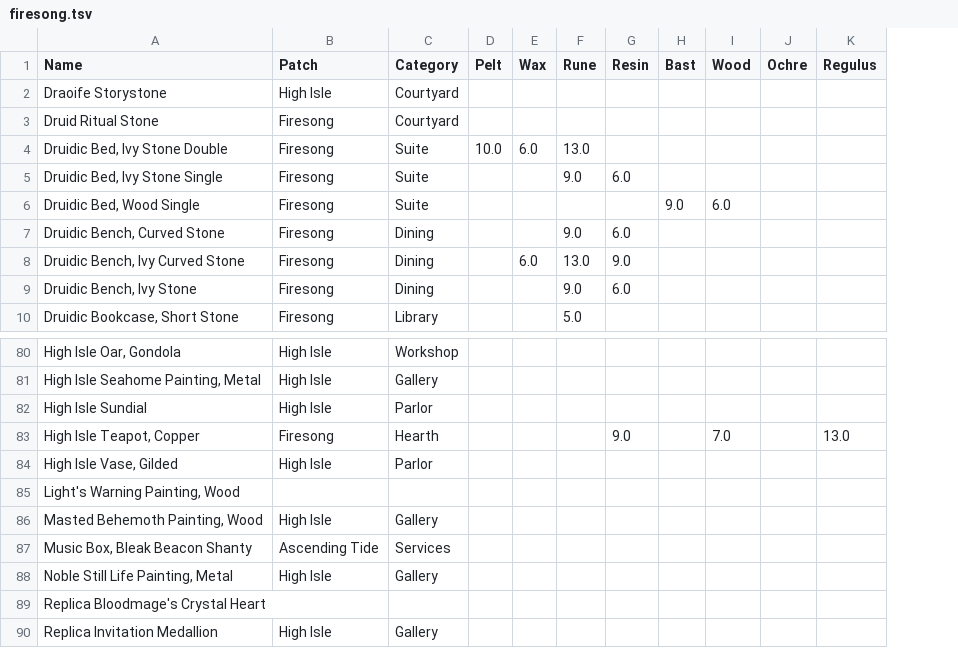
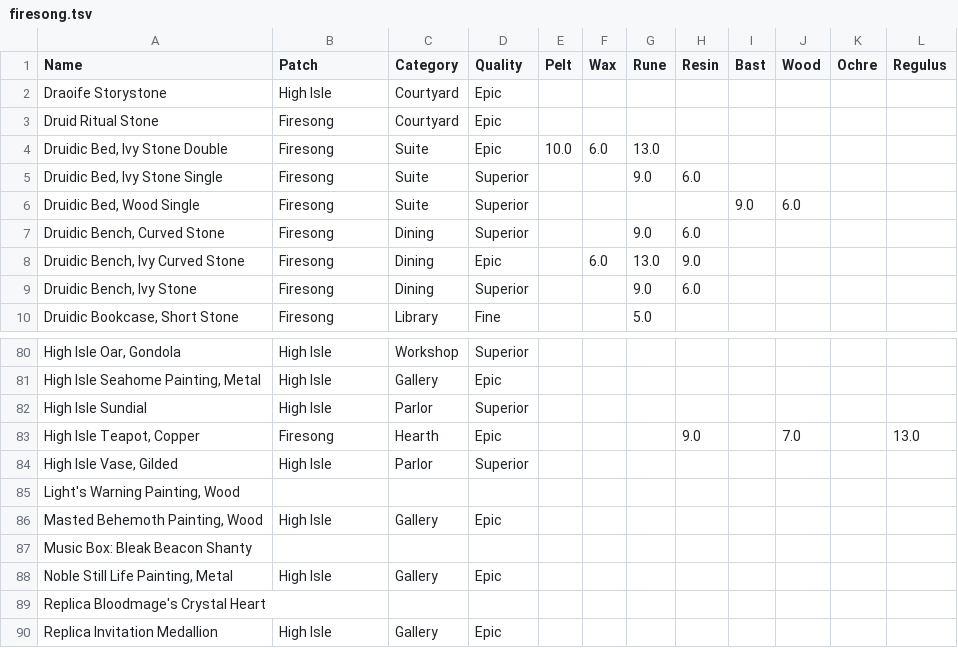
Before and after one commit to racheldelong/ESO-Plan-Mats, a TSV file: scraped_data/firesong.tsv, drawn as a sheet; only a part is shown, gaps mark what is left out; removed rows and columns are numbered as before the commit, all else as after; the diff names each change by its address in the sheet, - before the commit and + after, or states it on an @@ line.

```diff
--- a/scraped_data/firesong.tsv
+++ b/scraped_data/firesong.tsv
+column D (Quality), rows 2-10: Epic | Epic | Epic | Superior | Superior | Superior | Epic | Superior | Fine; rows 80-86: Superior | Epic | Superior | Epic | Superior |  | Epic; rows 88-90: Epic |  | Epic
-row 87: Music Box, Bleak Beacon Shanty | Ascending Tide | Services
+row 87: Music Box: Bleak Beacon Shanty
```
Also changed, not shown: scraped_data/df2.tsv, scraped_data/high_isle.tsv, 11 other files.
